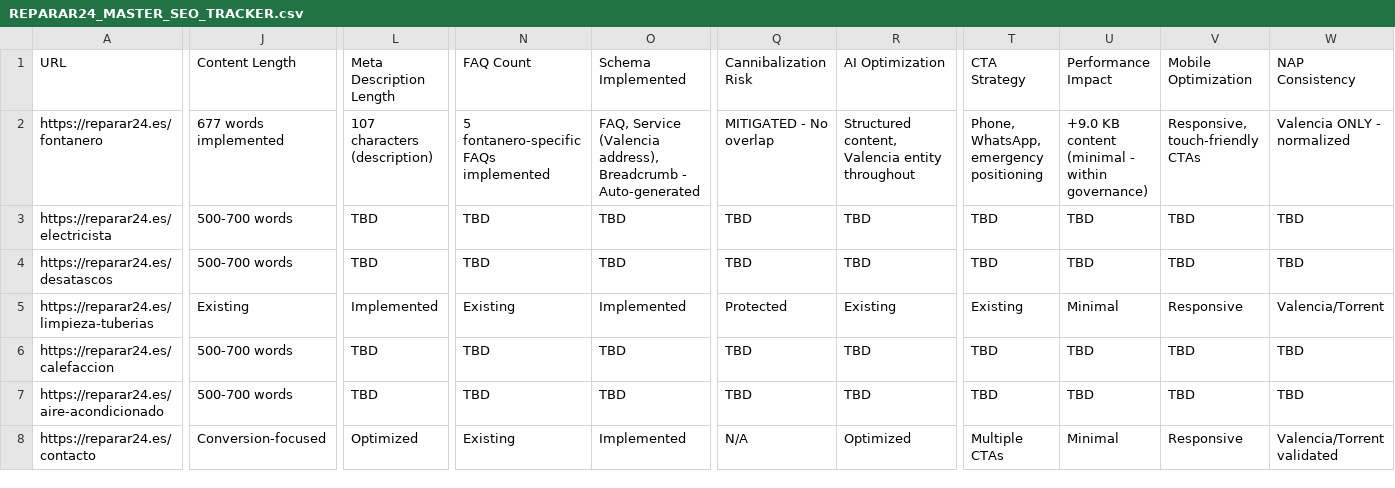
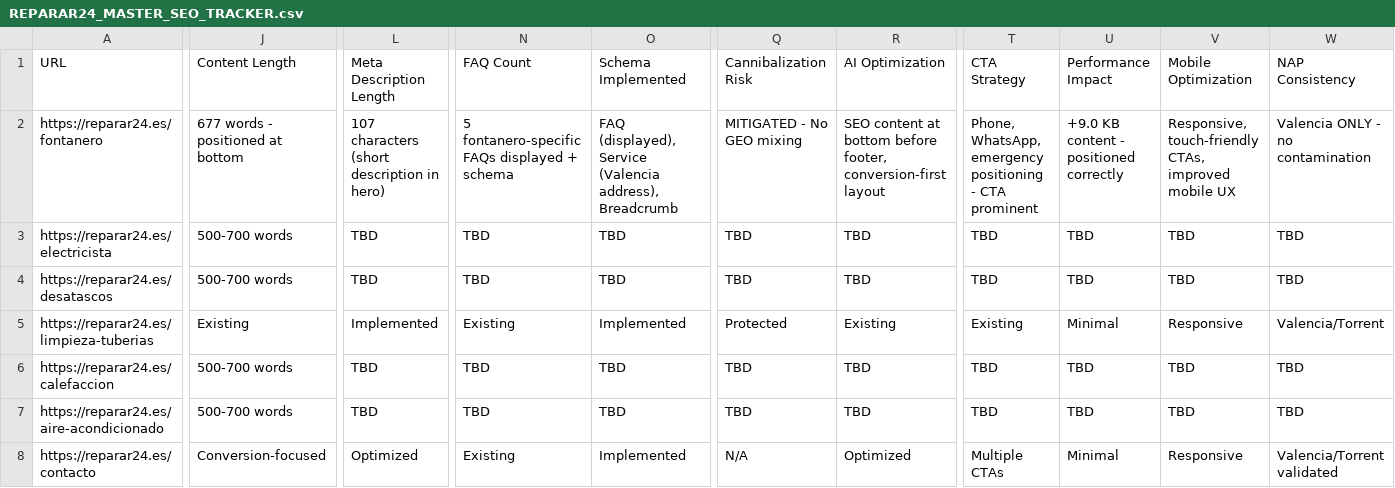
Before and after one commit to vodoproect-png/reparar24, a CSV file: REPARAR24_MASTER_SEO_TRACKER.csv, drawn as a sheet; only a part is shown, gaps mark what is left out; the diff covers the shown part only; the diff names each change by its address in the sheet, - before the commit and + after, or states it on an @@ line.

```diff
--- a/REPARAR24_MASTER_SEO_TRACKER.csv
+++ b/REPARAR24_MASTER_SEO_TRACKER.csv
-J2: 677 words implemented
+J2: 677 words - positioned at bottom
-L2: 107 characters (description)
+L2: 107 characters (short description in hero)
-N2: 5 fontanero-specific FAQs implemented
+N2: 5 fontanero-specific FAQs displayed + schema
-O2: FAQ, Service (Valencia address), Breadcrumb - Auto-generated
+O2: FAQ (displayed), Service (Valencia address), Breadcrumb
-Q2: MITIGATED - No overlap
+Q2: MITIGATED - No GEO mixing
-R2: Structured content, Valencia entity throughout
+R2: SEO content at bottom before footer, conversion-first layout
-T2: …emergency positioning
+T2: …emergency positioning - CTA prominent
-U2: +9.0 KB content (minimal - within governance)
+U2: +9.0 KB content - positioned correctly
-V2: Responsive, touch-friendly CTAs
+V2: Responsive, touch-friendly CTAs, improved mobile UX
-W2: Valencia ONLY - normalized
+W2: Valencia ONLY - no contamination
```
Also changed, not shown: 2 edited cells elsewhere in this file, 2 other files.
